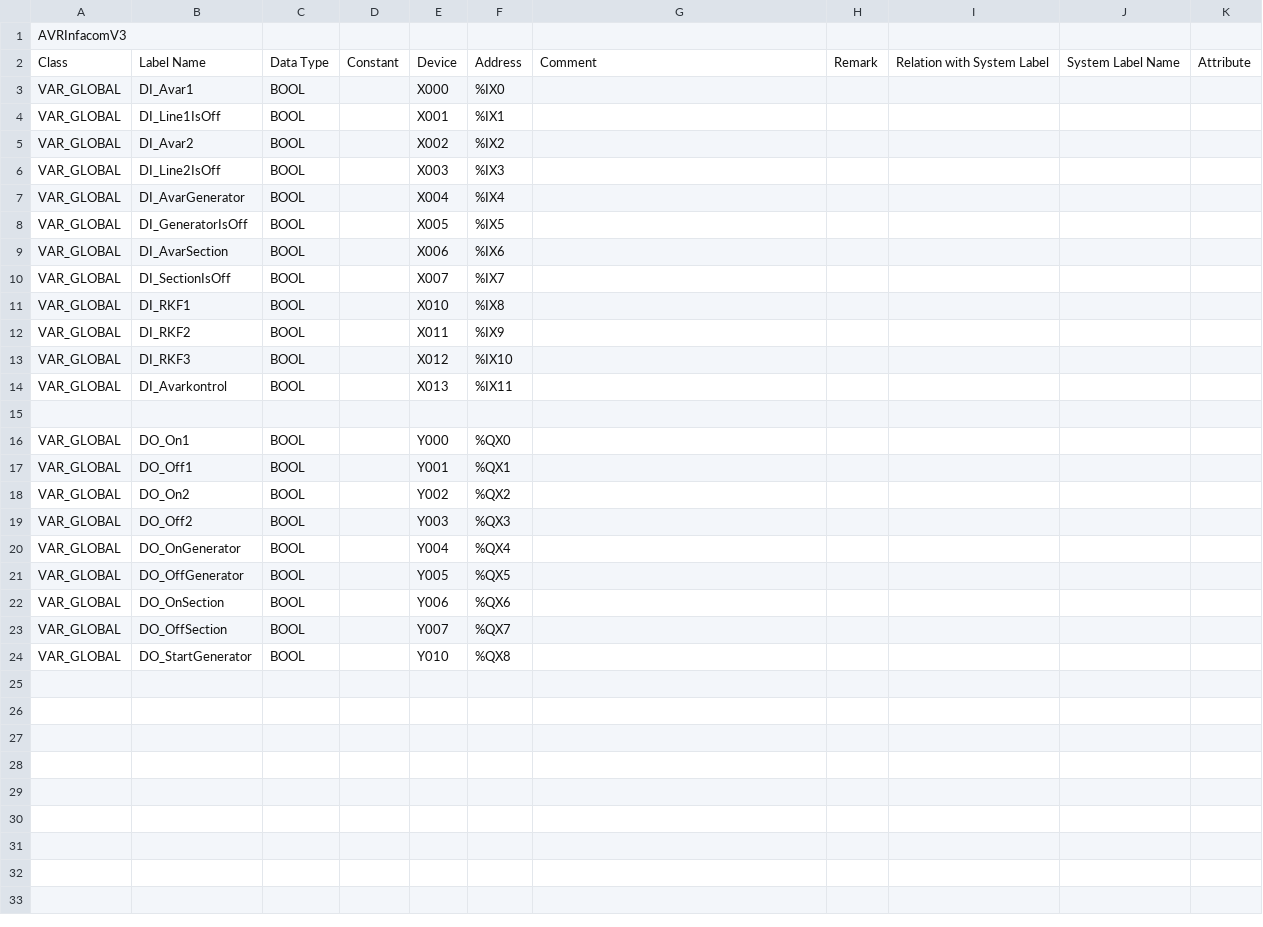
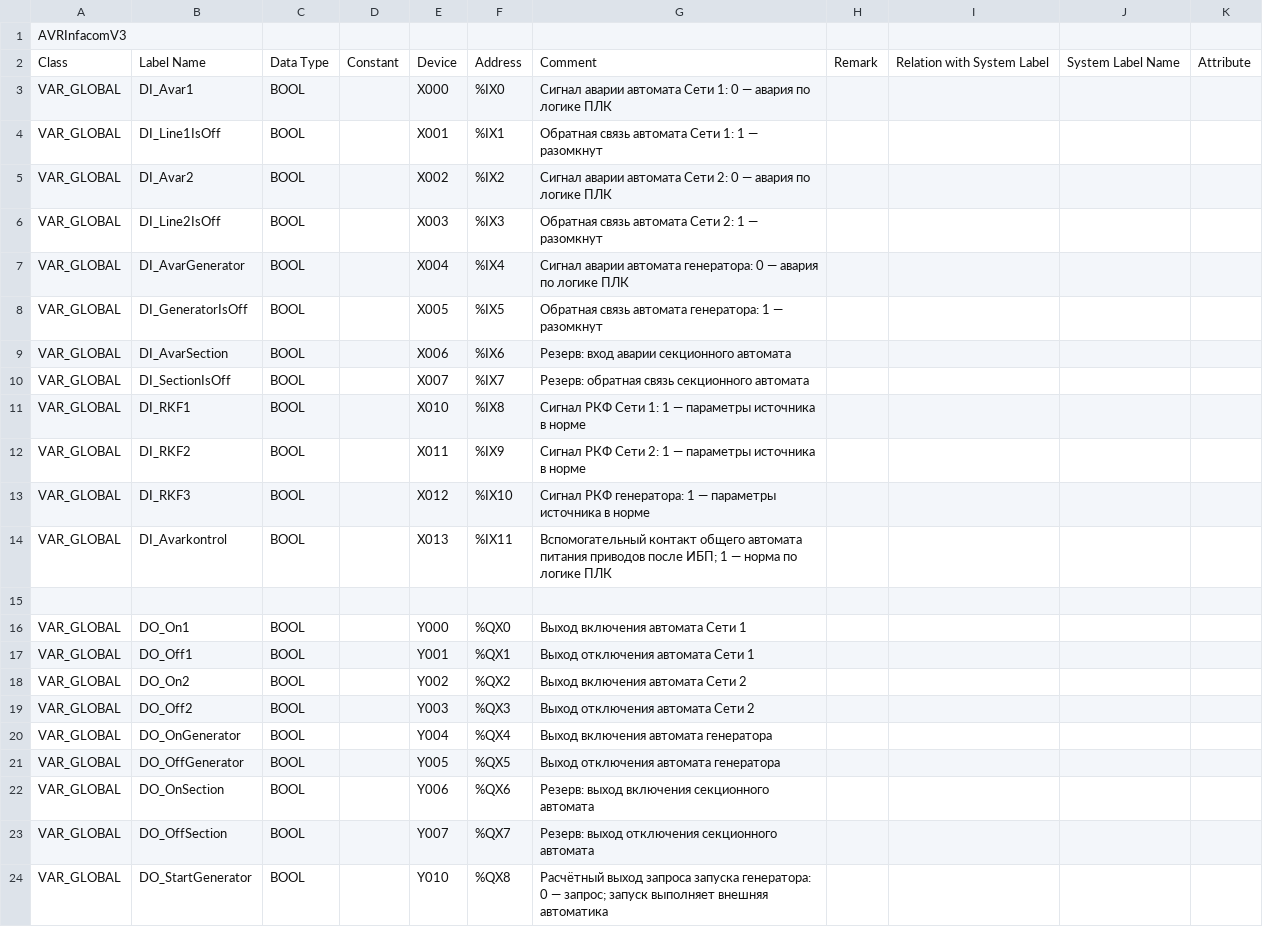
Before and after one commit to Serhioromano/gxw2-avr-infocom, a CSV file: _io.csv, drawn as a sheet; the diff names each change by its address in the sheet, - before the commit and + after, or states it on an @@ line.

```diff
--- a/_io.csv
+++ b/_io.csv
-G3: (empty)
+G3: Сигнал аварии автомата Сети 1: 0 — авария по логике ПЛК
-G4: (empty)
+G4: Обратная связь автомата Сети 1: 1 — разомкнут
-G5: (empty)
+G5: Сигнал аварии автомата Сети 2: 0 — авария по логике ПЛК
-G6: (empty)
+G6: Обратная связь автомата Сети 2: 1 — разомкнут
-G7: (empty)
+G7: Сигнал аварии автомата генератора: 0 — авария по логике ПЛК
-G8: (empty)
+G8: Обратная связь автомата генератора: 1 — разомкнут
-G9: (empty)
+G9: Резерв: вход аварии секционного автомата
-G10: (empty)
+G10: Резерв: обратная связь секционного автомата
-G11: (empty)
+G11: Сигнал РКФ Сети 1: 1 — параметры источника в норме
-G12: (empty)
+G12: Сигнал РКФ Сети 2: 1 — параметры источника в норме
-G13: (empty)
+G13: Сигнал РКФ генератора: 1 — параметры источника в норме
-G14: (empty)
+G14: Вспомогательный контакт общего автомата питания приводов после ИБП; 1 — норма по логике ПЛК
-G16: (empty)
+G16: Выход включения автомата Сети 1
-G17: (empty)
+G17: Выход отключения автомата Сети 1
-G18: (empty)
+G18: Выход включения автомата Сети 2
-G19: (empty)
+G19: Выход отключения автомата Сети 2
-G20: (empty)
+G20: Выход включения автомата генератора
-G21: (empty)
+G21: Выход отключения автомата генератора
-G22: (empty)
+G22: Резерв: выход включения секционного автомата
-G23: (empty)
+G23: Резерв: выход отключения секционного автомата
-G24: (empty)
+G24: Расчётный выход запроса запуска генератора: 0 — запрос; запуск выполняет внешняя автоматика
```
Also changed, not shown: FB_VVA.csv, PRG_INIT.csv, 7 other files.
